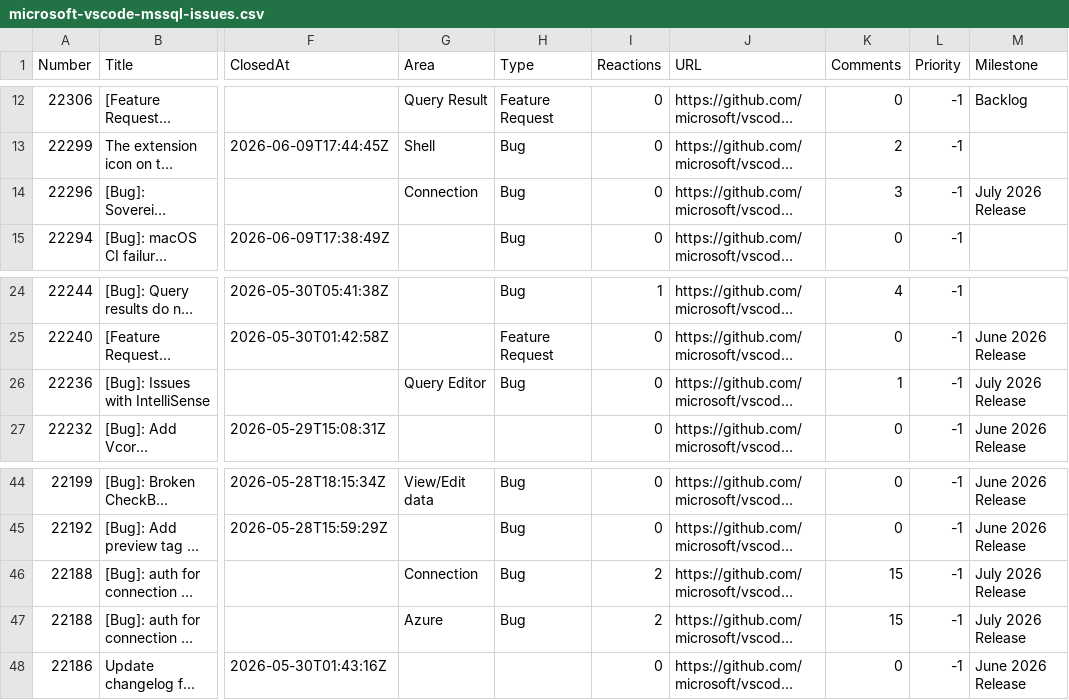
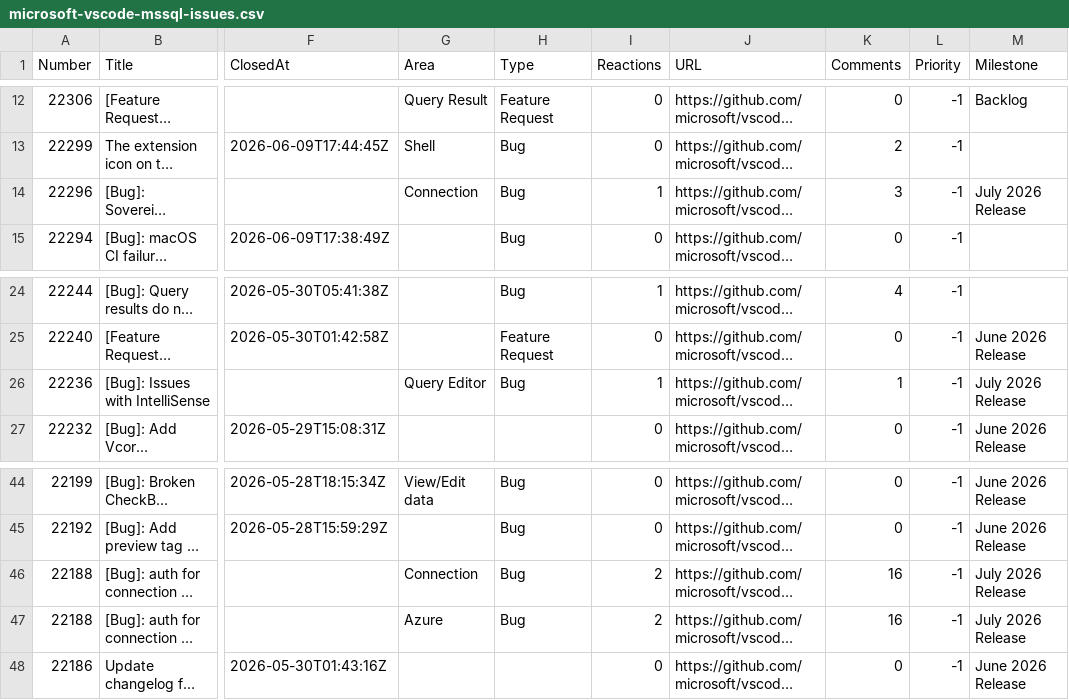
Before and after one commit to aasimkhan30/vscode-mssql-issues, a CSV file: microsoft-vscode-mssql-issues.csv, drawn as a sheet; only a part is shown, gaps mark what is left out; long unchanged cells end in …; the diff names each change by its address in the sheet, - before the commit and + after, or states it on an @@ line.

```diff
--- a/microsoft-vscode-mssql-issues.csv
+++ b/microsoft-vscode-mssql-issues.csv
-I14 (Reactions): 0
+I14 (Reactions): 1
-I26 (Reactions): 0
+I26 (Reactions): 1
-K46:K47 (Comments): 15
+K46:K47 (Comments): 16
```
Also changed, not shown: 2 other files.
